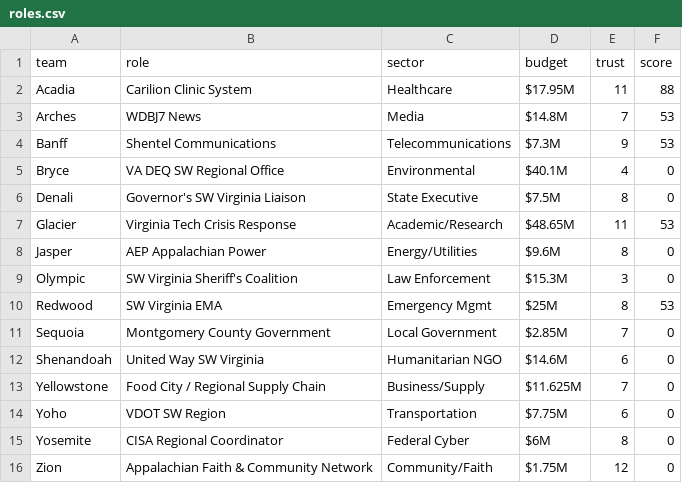
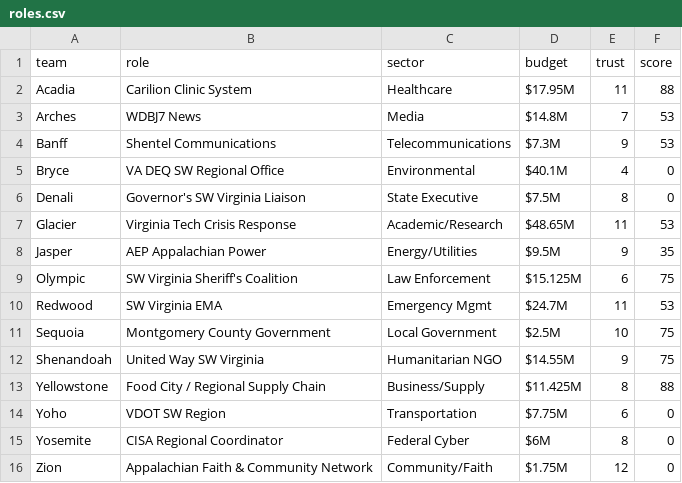
Before and after one commit to future-of-security/simulation, a CSV file: docs/phase_2/roles.csv, drawn as a sheet.

```diff
--- a/docs/phase_2/roles.csv
+++ b/docs/phase_2/roles.csv
@@ -7,8 +7,8 @@ Denali,Governor's SW Virginia Liaison,State Executive,$7.5M,8,0
 Glacier,Virginia Tech Crisis Response,Academic/Research,$48.65M,11,53
-Jasper,AEP Appalachian Power,Energy/Utilities,$9.6M,8,0
-Olympic,SW Virginia Sheriff's Coalition,Law Enforcement,$15.3M,3,0
-Redwood,SW Virginia EMA,Emergency Mgmt,$25M,8,53
-Sequoia,Montgomery County Government,Local Government,$2.85M,7,0
-Shenandoah,United Way SW Virginia,Humanitarian NGO,$14.6M,6,0
-Yellowstone,Food City / Regional Supply Chain,Business/Supply,$11.625M,7,0
+Jasper,AEP Appalachian Power,Energy/Utilities,$9.5M,9,35
+Olympic,SW Virginia Sheriff's Coalition,Law Enforcement,$15.125M,6,75
+Redwood,SW Virginia EMA,Emergency Mgmt,$24.7M,11,53
+Sequoia,Montgomery County Government,Local Government,$2.5M,10,75
+Shenandoah,United Way SW Virginia,Humanitarian NGO,$14.55M,9,75
+Yellowstone,Food City / Regional Supply Chain,Business/Supply,$11.425M,8,88
 Yoho,VDOT SW Region,Transportation,$7.75M,6,0
```
Also changed, not shown: docs/phase_2/injects.csv, simulations/virginia-cascading-crisis/phase_2/injects.csv, 2 other files.
